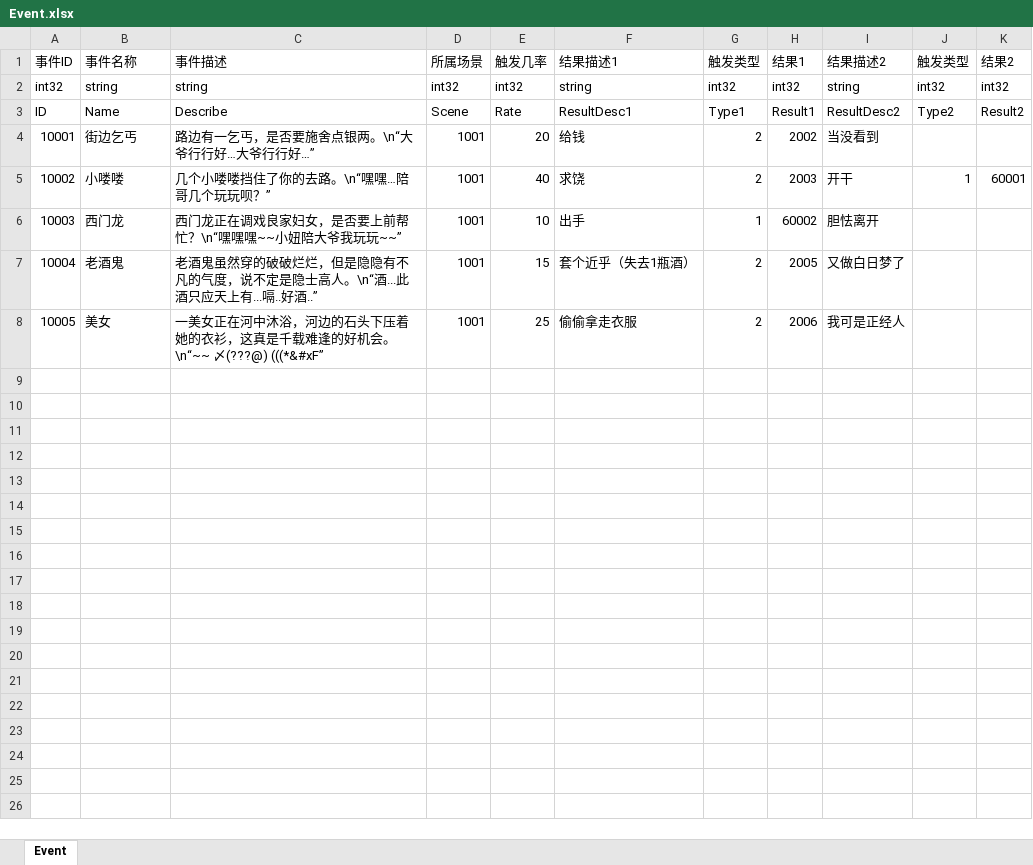
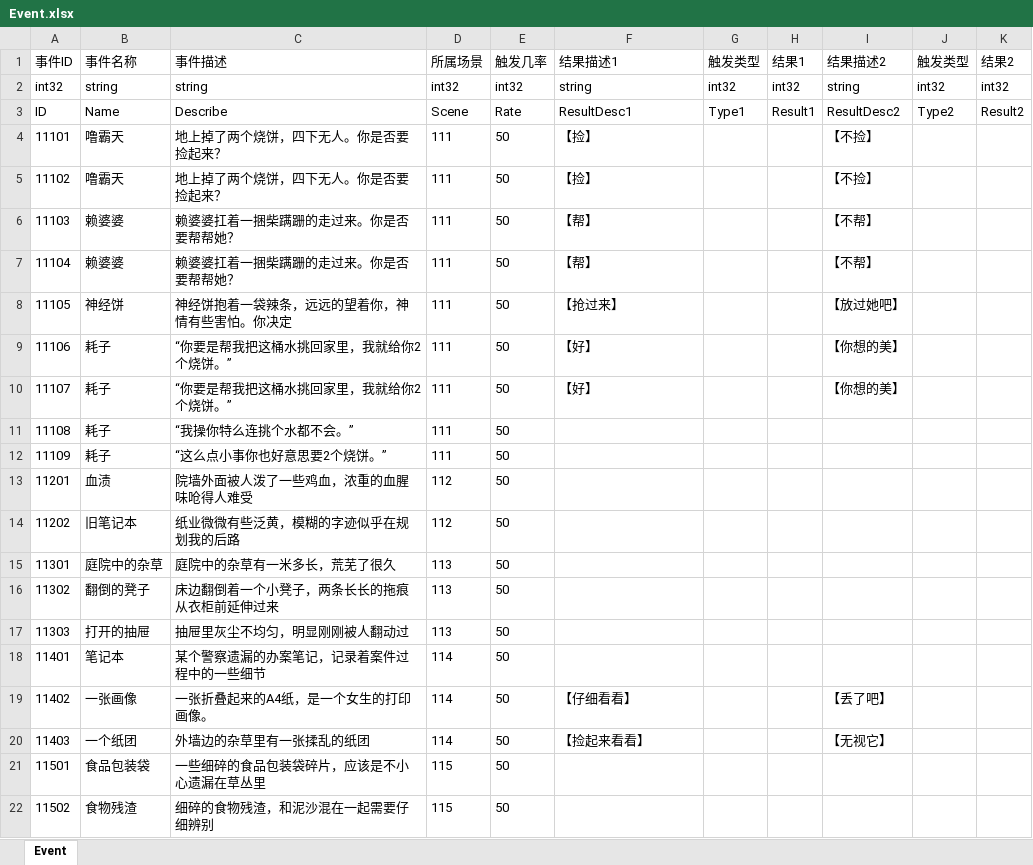
Before and after one commit to JudyPhy/lulu_Survive, an Excel workbook: Config/Event.xlsx, sheet Event, drawn as a sheet; only a part is shown; values as stored, in another font and other column widths than the file's, no borders; removed rows and columns are numbered as before the commit, all else as after; the diff covers the shown part only; the diff names each change by its address in the sheet, - before the commit and + after, or states it on an @@ line.

```diff
--- a/Config/Event.xlsx (sheet Event)
+++ b/Config/Event.xlsx (sheet Event)
-row 4: 10001 | 街边乞丐 | 路边有一乞丐，是否要施舍点银两。\n“大爷行行好…大爷行行好…” | 1001 | 20 | 给钱 | 2 | 2002 | 当没看到
-row 5: 10002 | 小喽喽 | 几个小喽喽挡住了你的去路。\n“嘿嘿…陪哥几个玩玩呗？” | 1001 | 40 | 求饶 | 2 | 2003 | 开干 | 1 | 60001
-row 6: 10003 | 西门龙 | 西门龙正在调戏良家妇女，是否要上前帮忙？\n“嘿嘿嘿~~小妞陪大爷我玩玩~~” | 1001 | 10 | 出手 | 1 | 60002 | 胆怯离开
-row 7: 10004 | 老酒鬼 | 老酒鬼虽然穿的破破烂烂，但是隐隐有不凡的气度，说不定是隐士高人。\n“酒...此酒只应天上有...嗝..好酒..” | 1001 | 15 | 套个近乎（失去1瓶酒） | 2 | 2005 | 又做白日梦了
-row 8: 10005 | 美女 | 一美女正在河中沐浴，河边的石头下压着她的衣衫，这真是千载难逢的好机会。\n“~~ 〆(???@) (((*&#xF” | 1001 | 25 | 偷偷拿走衣服 | 2 | 2006 | 我可是正经人
+row 4: 11101 | 噜霸天 | 地上掉了两个烧饼，四下无人。你是否要捡起来？ | 111 | 50 | 【捡】 |  |  | 【不捡】
+row 5: 11102 | 噜霸天 | 地上掉了两个烧饼，四下无人。你是否要捡起来？ | 111 | 50 | 【捡】 |  |  | 【不捡】
+row 6: 11103 | 赖婆婆 | 赖婆婆扛着一捆柴蹒跚的走过来。你是否要帮帮她？ | 111 | 50 | 【帮】 |  |  | 【不帮】
+row 7: 11104 | 赖婆婆 | 赖婆婆扛着一捆柴蹒跚的走过来。你是否要帮帮她？ | 111 | 50 | 【帮】 |  |  | 【不帮】
+row 8: 11105 | 神经饼 | 神经饼抱着一袋辣条，远远的望着你，神情有些害怕。你决定 | 111 | 50 | 【抢过来】 |  |  | 【放过她吧】
+row 9: 11106 | 耗子 | “你要是帮我把这桶水挑回家里，我就给你2个烧饼。” | 111 | 50 | 【好】 |  |  | 【你想的美】
+row 10: 11107 | 耗子 | “你要是帮我把这桶水挑回家里，我就给你2个烧饼。” | 111 | 50 | 【好】 |  |  | 【你想的美】
+row 11: 11108 | 耗子 | “我操你特么连挑个水都不会。” | 111 | 50
+row 12: 11109 | 耗子 | “这么点小事你也好意思要2个烧饼。” | 111 | 50
+row 13: 11201 | 血渍 | 院墙外面被人泼了一些鸡血，浓重的血腥味呛得人难受 | 112 | 50
+row 14: 11202 | 旧笔记本 | 纸业微微有些泛黄，模糊的字迹似乎在规划我的后路 | 112 | 50
+row 15: 11301 | 庭院中的杂草 | 庭院中的杂草有一米多长，荒芜了很久 | 113 | 50
+row 16: 11302 | 翻倒的凳子 | 床边翻倒着一个小凳子，两条长长的拖痕从衣柜前延伸过来 | 113 | 50
+row 17: 11303 | 打开的抽屉 | 抽屉里灰尘不均匀，明显刚刚被人翻动过 | 113 | 50
+row 18: 11401 | 笔记本 | 某个警察遗漏的办案笔记，记录着案件过程中的一些细节 | 114 | 50
+row 19: 11402 | 一张画像 | 一张折叠起来的A4纸，是一个女生的打印画像。 | 114 | 50 | 【仔细看看】 |  |  | 【丢了吧】
+row 20: 11403 | 一个纸团 | 外墙边的杂草里有一张揉乱的纸团 | 114 | 50 | 【捡起来看看】 |  |  | 【无视它】
+row 21: 11501 | 食品包装袋 | 一些细碎的食品包装袋碎片，应该是不小心遗漏在草丛里 | 115 | 50
+row 22: 11502 | 食物残渣 | 细碎的食物残渣，和泥沙混在一起需要仔细辨别 | 115 | 50
```
Also changed, not shown: 15 added rows elsewhere in this sheet, Config/Scene.xlsx, Config/Story.xlsx, 23 other files.
